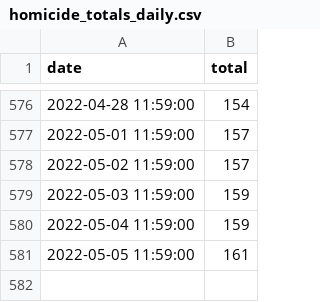
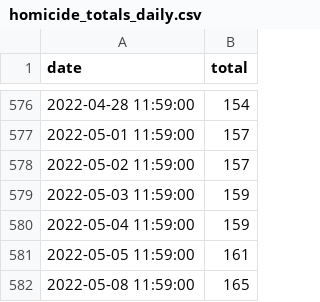
Before and after one commit to PhilaController/gun-violence-dashboard-data, a CSV file: gun_violence_dashboard_data/data/raw/homicide_totals_daily.csv, drawn as a sheet; only a part is shown, gaps mark what is left out; the diff names each change by its address in the sheet, - before the commit and + after, or states it on an @@ line.

```diff
--- a/gun_violence_dashboard_data/data/raw/homicide_totals_daily.csv
+++ b/gun_violence_dashboard_data/data/raw/homicide_totals_daily.csv
+row 582: 2022-05-08 11:59:00 | 165
```
Also changed, not shown: 2 other files.
